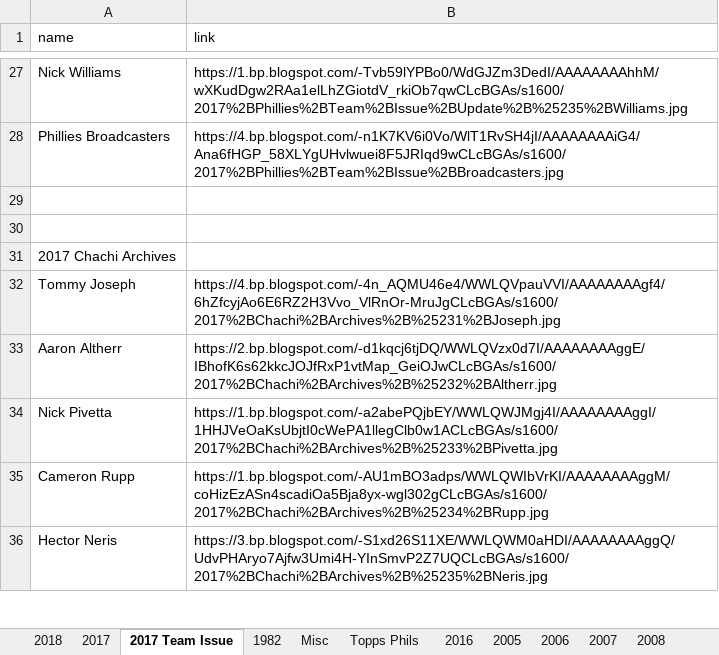
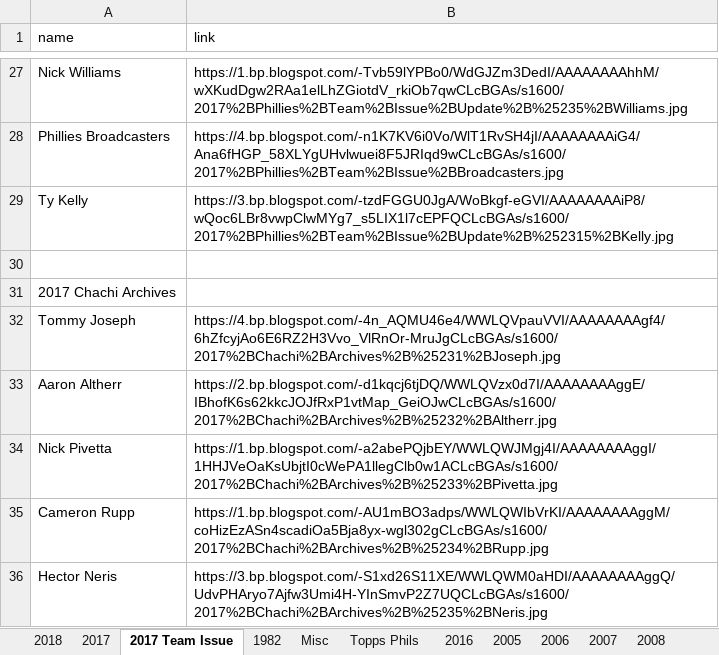
Before and after one commit to Wolfbane50/myApp, an Excel workbook: chachis.xlsx, sheet 2017 Team Issue, drawn as a sheet; only a part is shown, gaps mark what is left out; values as stored, in another font and other column widths than the file's, no borders; the diff names each change by its address in the sheet, - before the commit and + after, or states it on an @@ line.

```diff
--- a/chachis.xlsx (sheet 2017 Team Issue)
+++ b/chachis.xlsx (sheet 2017 Team Issue)
-row 29: (empty)
+row 29: Ty Kelly | https://3.bp.blogspot.com/-tzdFGGU0JgA/WoBkgf-eGVI/AAAAAAAAiP8/wQoc6LBr8vwpClwMYg7_s5LIX1l7cEPFQCLcBGAs/s1600/2017%2BPhillies%2BTeam%2BIssue%2BUpdate%2B%252315%2BKelly.jpg
```
Also changed, not shown: sheet 2018, 5 other files.
